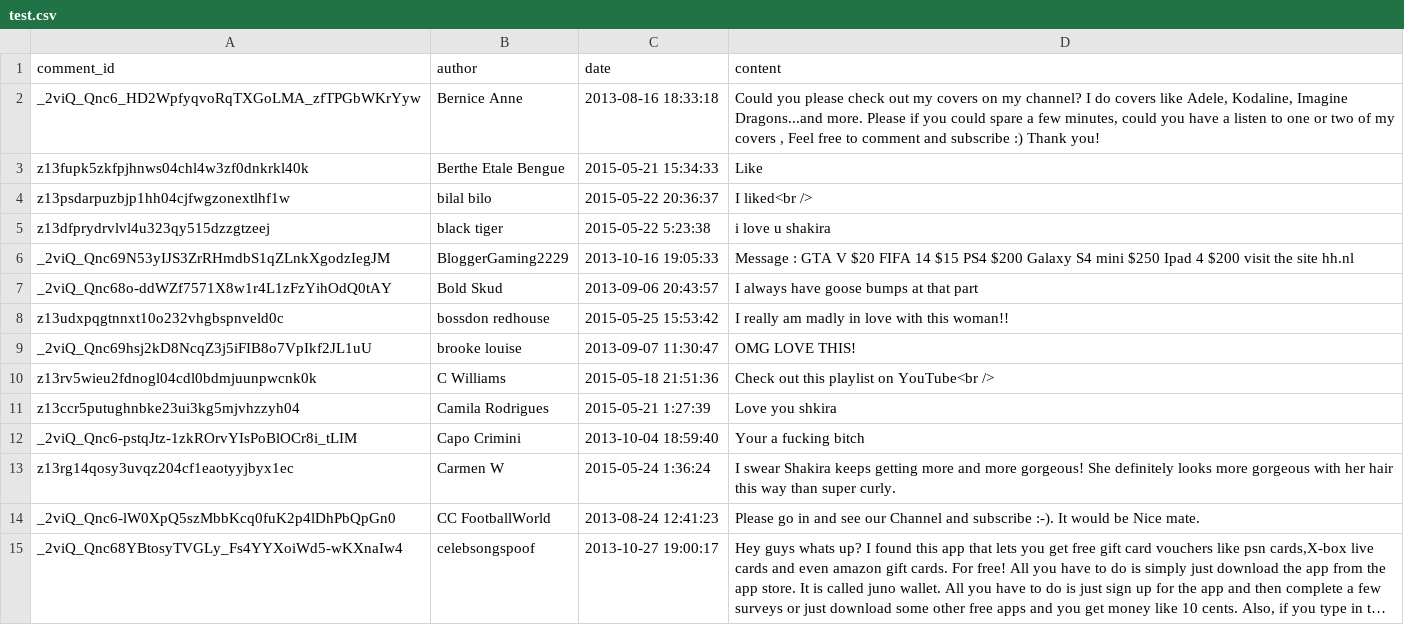
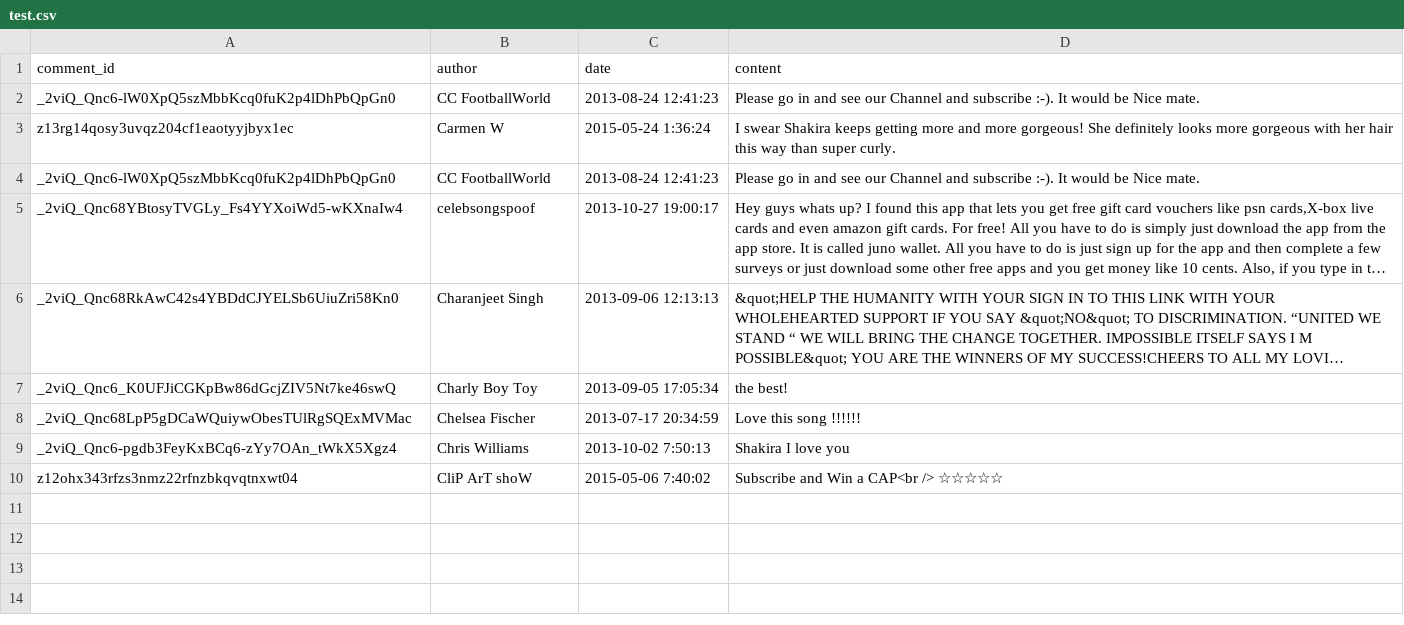
Before and after one commit to Preethi1609/evadb-auto-label, a CSV file: spam-ham-label/data/test.csv, drawn as a sheet; only a part is shown; the shorter side is filled out with more unchanged rows; long unchanged cells end in …; removed rows and columns are numbered as before the commit, all else as after; the diff names each change by its address in the sheet, - before the commit and + after, or states it on an @@ line.

```diff
--- a/spam-ham-label/data/test.csv
+++ b/spam-ham-label/data/test.csv
-row 2: _2viQ_Qnc6_HD2WpfyqvoRqTXGoLMA_zfTPGbWKrYyw | Bernice Anne | 2013-08-16 18:33:18 | Could you please check out my covers on my channel? I do covers like Adele, Kodaline, Imagine Dragons...and more. Please if you could spare a few minutes, could you have a listen to one or two of my covers , Feel free to comment and subscribe :) Thank you!
-row 3: z13fupk5zkfpjhnws04chl4w3zf0dnkrkl40k | Berthe Etale Bengue | 2015-05-21 15:34:33 | Like
-row 4: z13psdarpuzbjp1hh04cjfwgzonextlhf1w | bilal bilo | 2015-05-22 20:36:37 | I liked<br />
-row 5: z13dfprydrvlvl4u323qy515dzzgtzeej | black tiger | 2015-05-22 5:23:38 | i love u shakira
-row 6: _2viQ_Qnc69N53yIJS3ZrRHmdbS1qZLnkXgodzIegJM | BloggerGaming2229 | 2013-10-16 19:05:33 | Message : GTA V $20 FIFA 14 $15 PS4 $200 Galaxy S4 mini $250 Ipad 4 $200 visit the site hh.nl
-row 7: _2viQ_Qnc68o-ddWZf7571X8w1r4L1zFzYihOdQ0tAY | Bold Skud | 2013-09-06 20:43:57 | I always have goose bumps at that part
-row 8: z13udxpqgtnnxt10o232vhgbspnveld0c | bossdon redhouse | 2015-05-25 15:53:42 | I really am madly in love with this woman!!
-row 9: _2viQ_Qnc69hsj2kD8NcqZ3j5iFIB8o7VpIkf2JL1uU | brooke louise | 2013-09-07 11:30:47 | OMG LOVE THIS!
-row 10: z13rv5wieu2fdnogl04cdl0bdmjuunpwcnk0k | C Williams | 2015-05-18 21:51:36 | Check out this playlist on YouTube<br />
-row 11: z13ccr5putughnbke23ui3kg5mjvhzzyh04 | Camila Rodrigues | 2015-05-21 1:27:39 | Love you shkira
-row 12: _2viQ_Qnc6-pstqJtz-1zkROrvYIsPoBlOCr8i_tLIM | Capo Crimini | 2013-10-04 18:59:40 | Your a fucking bitch
+row 2: _2viQ_Qnc6-lW0XpQ5szMbbKcq0fuK2p4lDhPbQpGn0 | CC FootballWorld | 2013-08-24 12:41:23 | Please go in and see our Channel and subscribe :-). It would be Nice mate.
```
Also changed, not shown: spam-ham-label/data/validate.csv, 4 other files.
